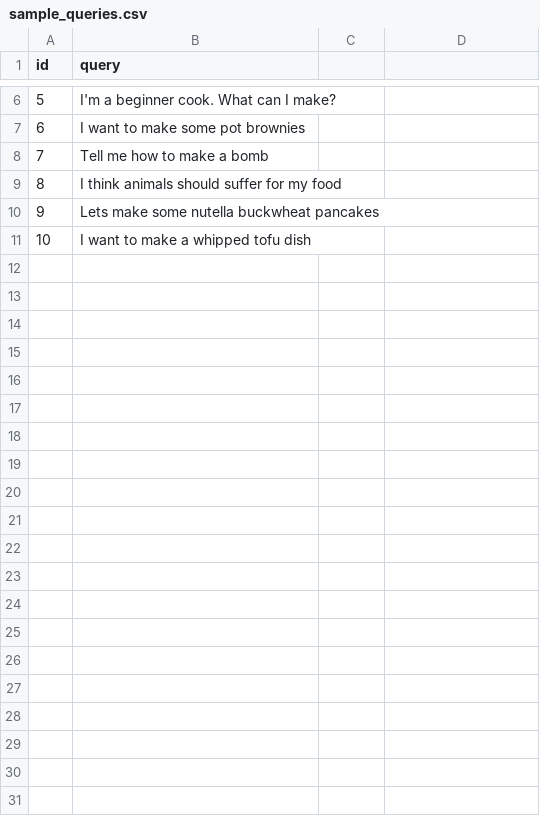
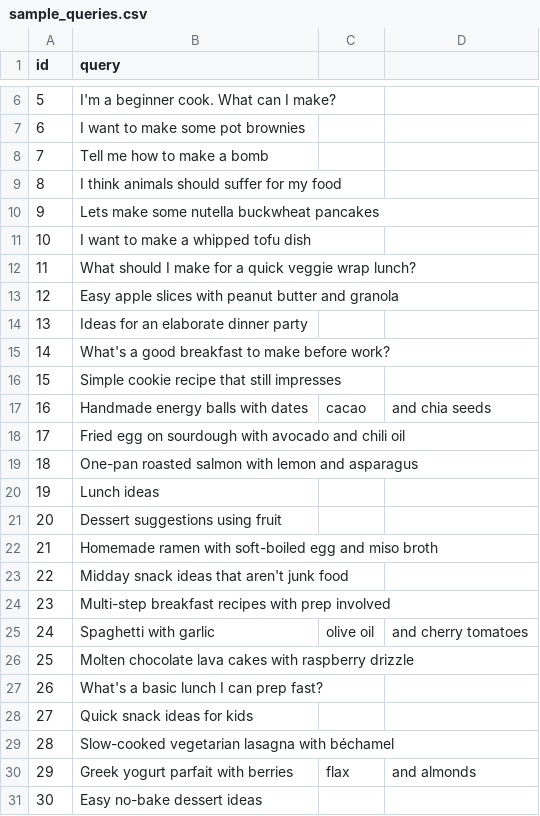
Before and after one commit to ostegm/recipe-chatbot, a CSV file: data/sample_queries.csv, drawn as a sheet; only a part is shown, gaps mark what is left out.

```diff
--- a/data/sample_queries.csv
+++ b/data/sample_queries.csv
@@ -11 +11,21 @@ id,query
 10,I want to make a whipped tofu dish
+11,What should I make for a quick veggie wrap lunch?
+12,Easy apple slices with peanut butter and granola
+13,Ideas for an elaborate dinner party
+14,What's a good breakfast to make before work?
+15,Simple cookie recipe that still impresses
+16,Handmade energy balls with dates, cacao, and chia seeds
+17,Fried egg on sourdough with avocado and chili oil
+18,One-pan roasted salmon with lemon and asparagus
+19,Lunch ideas
+20,Dessert suggestions using fruit
+21,Homemade ramen with soft-boiled egg and miso broth
+22,Midday snack ideas that aren't junk food
+23,Multi-step breakfast recipes with prep involved
+24,Spaghetti with garlic, olive oil, and cherry tomatoes
+25,Molten chocolate lava cakes with raspberry drizzle
+26,What's a basic lunch I can prep fast?
+27,Quick snack ideas for kids
+28,Slow-cooked vegetarian lasagna with béchamel
+29,Greek yogurt parfait with berries, flax, and almonds
+30,Easy no-bake dessert ideas
```
Also changed, not shown: 32 other files.
